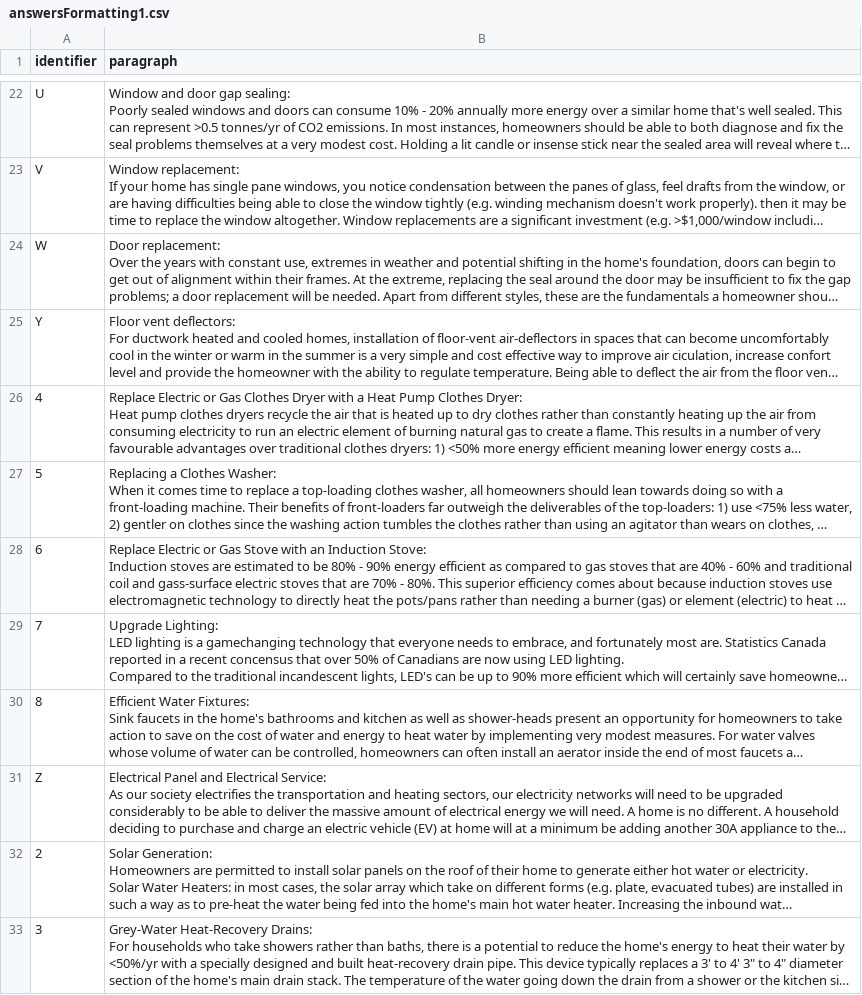
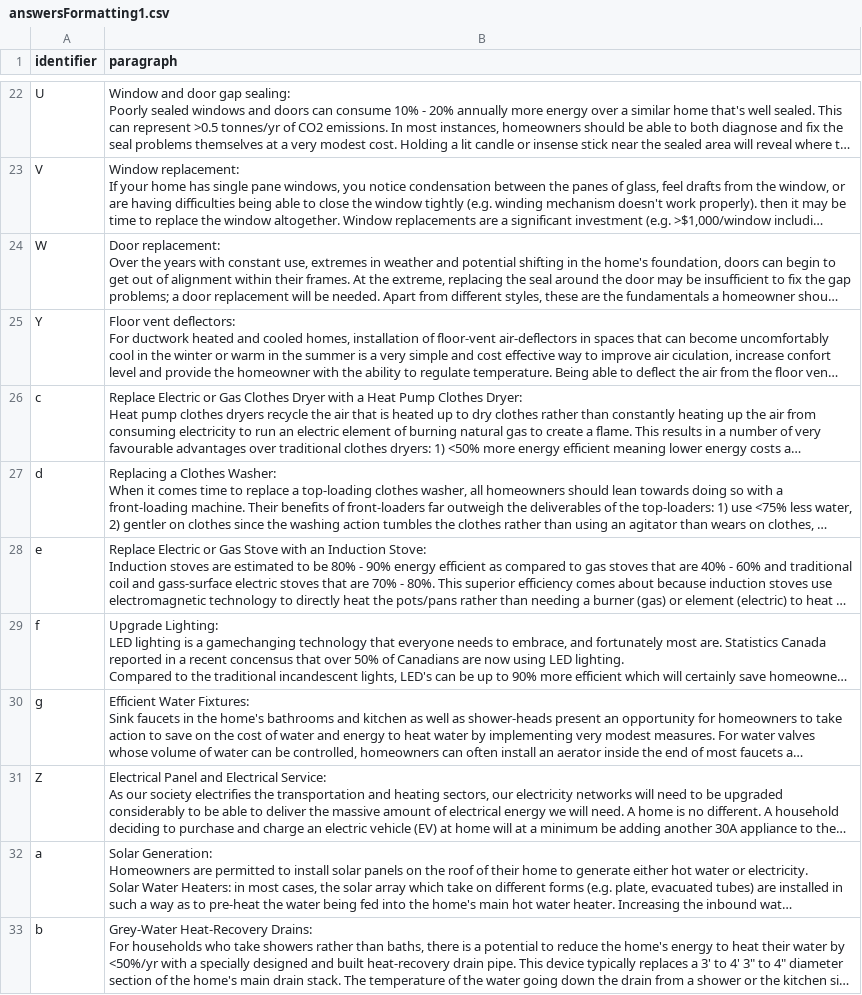
Before and after one commit to MatthewBHShort/EnergyCoaching, a CSV file: answersFormatting1.csv, drawn as a sheet; only a part is shown, gaps mark what is left out; long unchanged cells end in …; the diff names each change by its address in the sheet, - before the commit and + after, or states it on an @@ line.

Commit message:
Update answersFormatting1.csv

```diff
--- a/answersFormatting1.csv
+++ b/answersFormatting1.csv
-A26 (identifier): 4
+A26 (identifier): c
-A27 (identifier): 5
+A27 (identifier): d
-A28 (identifier): 6
+A28 (identifier): e
-A29 (identifier): 7
+A29 (identifier): f
-A30 (identifier): 8
+A30 (identifier): g
-A32 (identifier): 2
+A32 (identifier): a
-A33 (identifier): 3
+A33 (identifier): b
```
